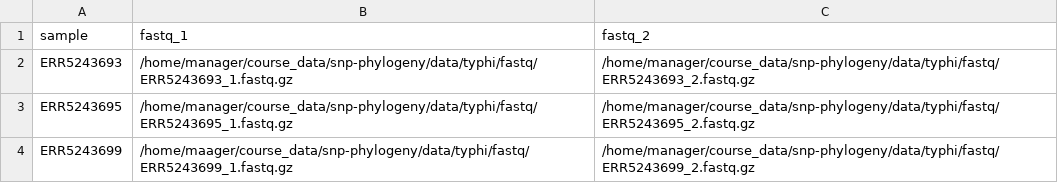
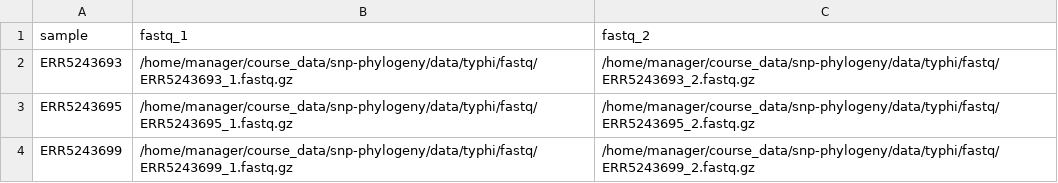
Before and after one commit to malbran-training/bioinformatics_essentials, a CSV file: data/samplesheet.csv, drawn as a sheet.

Commit message:
Fix typo in samplesheet

```diff
--- a/data/samplesheet.csv
+++ b/data/samplesheet.csv
@@ -3,2 +3,2 @@ ERR5243693,/home/manager/course_data/snp-phylogeny/data/typhi/fastq/ERR5243693_1
 ERR5243695,/home/manager/course_data/snp-phylogeny/data/typhi/fastq/ERR5243695_1.fastq.gz,/home/manager/course_data/snp-phylogeny/data/typhi/fastq/ERR5243695_2.fastq.gz
-ERR5243699,/home/maager/course_data/snp-phylogeny/data/typhi/fastq/ERR5243699_1.fastq.gz,/home/manager/course_data/snp-phylogeny/data/typhi/fastq/ERR5243699_2.fastq.gz
+ERR5243699,/home/manager/course_data/snp-phylogeny/data/typhi/fastq/ERR5243699_1.fastq.gz,/home/manager/course_data/snp-phylogeny/data/typhi/fastq/ERR5243699_2.fastq.gz
```
